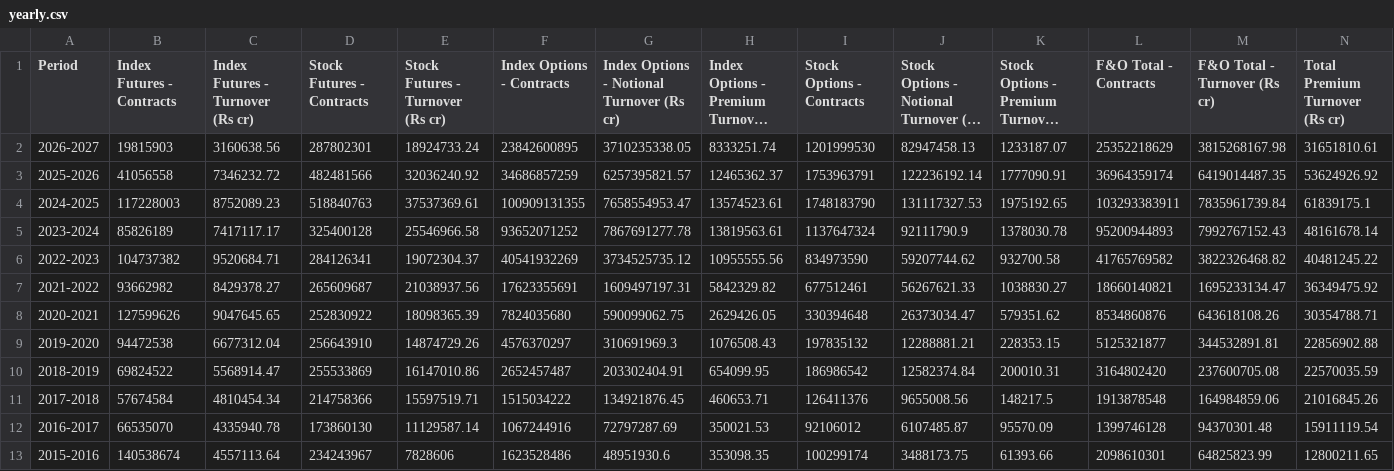
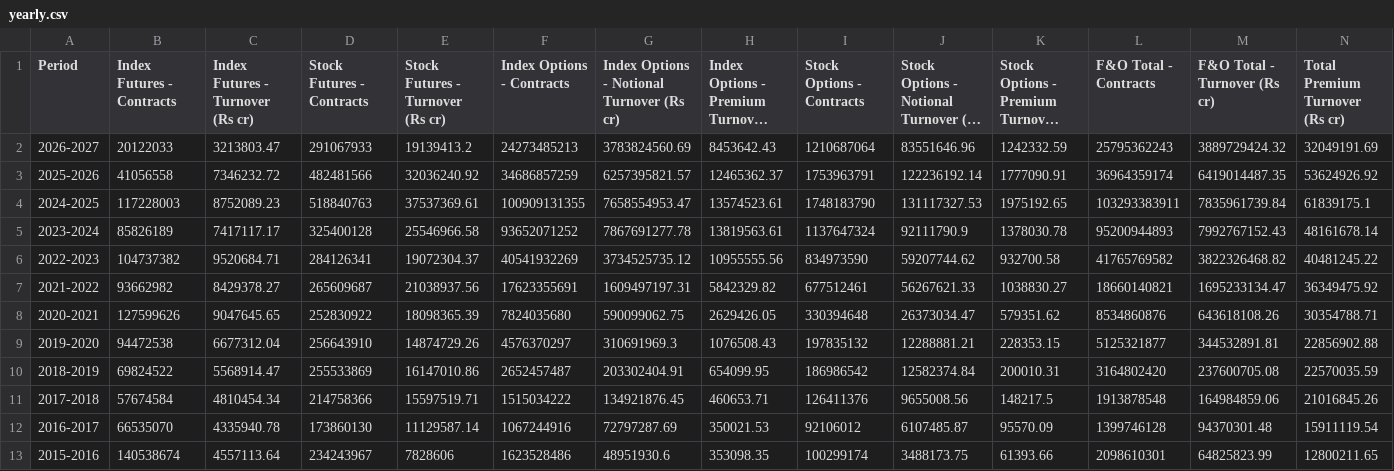
Before and after one commit to Vaibhav130195/NSE-F-O-Turnover-Data, a CSV file: yearly.csv, drawn as a sheet; only a part is shown; long unchanged cells end in …; the diff covers the shown part only; the diff names each change by its address in the sheet, - before the commit and + after, or states it on an @@ line.

Commit message:
Update yearly.csv

```diff
--- a/yearly.csv
+++ b/yearly.csv
-B2 (Index Futures - Contracts): 19815903
+B2 (Index Futures - Contracts): 20122033
-C2 (Index Futures - Turnover (Rs cr)): 3160638.56
+C2 (Index Futures - Turnover (Rs cr)): 3213803.47
-D2 (Stock Futures - Contracts): 287802301
+D2 (Stock Futures - Contracts): 291067933
-E2 (Stock Futures - Turnover (Rs cr)): 18924733.24
+E2 (Stock Futures - Turnover (Rs cr)): 19139413.2
-F2 (Index Options - Contracts): 23842600895
+F2 (Index Options - Contracts): 24273485213
-G2: 3710235338.05
+G2: 3783824560.69
-H2: 8333251.74
+H2: 8453642.43
-I2 (Stock Options - Contracts): 1201999530
+I2 (Stock Options - Contracts): 1210687064
-J2: 82947458.13
+J2: 83551646.96
-K2: 1233187.07
+K2: 1242332.59
-L2 (F&O Total - Contracts): 25352218629
+L2 (F&O Total - Contracts): 25795362243
-M2 (F&O Total - Turnover (Rs cr)): 3815268167.98
+M2 (F&O Total - Turnover (Rs cr)): 3889729424.32
-N2 (Total Premium Turnover (Rs cr)): 31651810.61
+N2 (Total Premium Turnover (Rs cr)): 32049191.69
```
Also changed, not shown: 1 edited cell elsewhere in this file.
